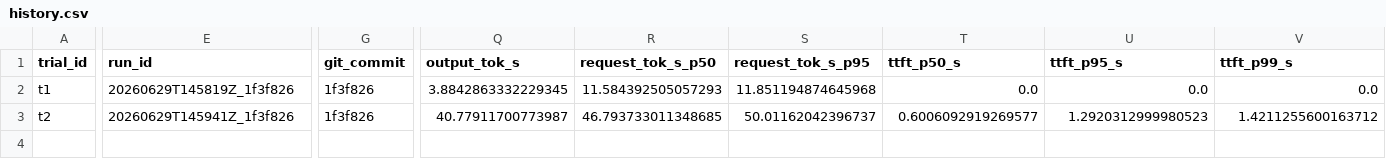
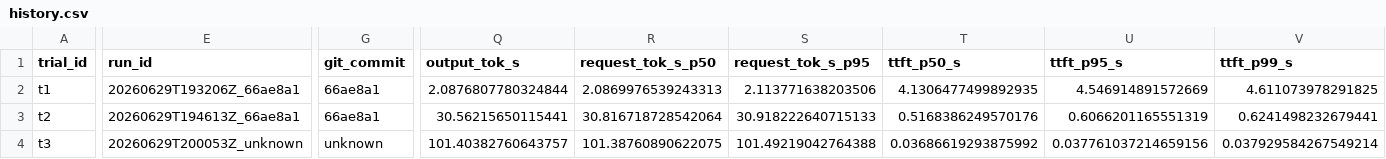
Before and after one commit to lgingerich/inference-engine, a CSV file: benchmarks/history.csv, drawn as a sheet; only a part is shown, gaps mark what is left out; rows hold the shown columns only; the diff covers the shown part only; the diff names each change by its address in the sheet, - before the commit and + after, or states it on an @@ line.

```diff
--- a/benchmarks/history.csv
+++ b/benchmarks/history.csv
-E2 (run_id): 20260629T145819Z_1f3f826
+E2 (run_id): 20260629T193206Z_66ae8a1
-G2:G3 (git_commit): 1f3f826
+G2:G3 (git_commit): 66ae8a1
-Q2 (output_tok_s): 3.8842863332229345
+Q2 (output_tok_s): 2.0876807780324844
-R2 (request_tok_s_p50): 11.584392505057293
+R2 (request_tok_s_p50): 2.0869976539243313
-S2 (request_tok_s_p95): 11.851194874645968
+S2 (request_tok_s_p95): 2.113771638203506
-T2 (ttft_p50_s): 0.0
+T2 (ttft_p50_s): 4.1306477499892935
-U2 (ttft_p95_s): 0.0
+U2 (ttft_p95_s): 4.546914891572669
-V2 (ttft_p99_s): 0.0
+V2 (ttft_p99_s): 4.611073978291825
-E3 (run_id): 20260629T145941Z_1f3f826
+E3 (run_id): 20260629T194613Z_66ae8a1
-Q3 (output_tok_s): 40.77911700773987
+Q3 (output_tok_s): 30.56215650115441
-R3 (request_tok_s_p50): 46.793733011348685
+R3 (request_tok_s_p50): 30.816718728542064
-S3 (request_tok_s_p95): 50.01162042396737
+S3 (request_tok_s_p95): 30.918222640715133
-T3 (ttft_p50_s): 0.6006092919269577
+T3 (ttft_p50_s): 0.5168386249570176
-U3 (ttft_p95_s): 1.2920312999980523
+U3 (ttft_p95_s): 0.6066201165551319
-V3 (ttft_p99_s): 1.4211255600163712
+V3 (ttft_p99_s): 0.6241498232679441
+row 4: t3 | 20260629T200053Z_unknown | unknown | 101.40382760643757 | 101.38760890622075 | 101.49219042764388 | 0.03686619293875992 | 0.037761037214659156 | 0.037929584267549214
```
Also changed, not shown: 21 edited cells elsewhere in this file, 11 other files.
